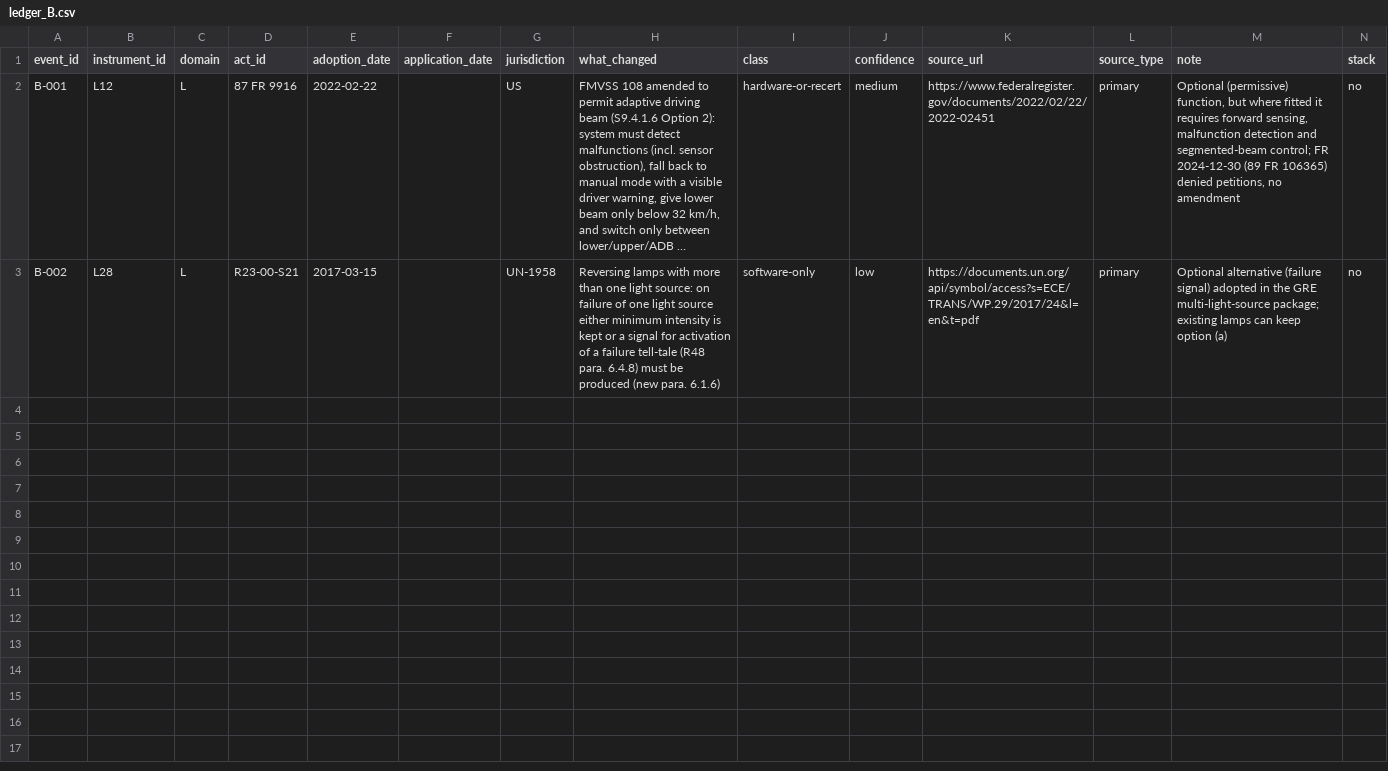
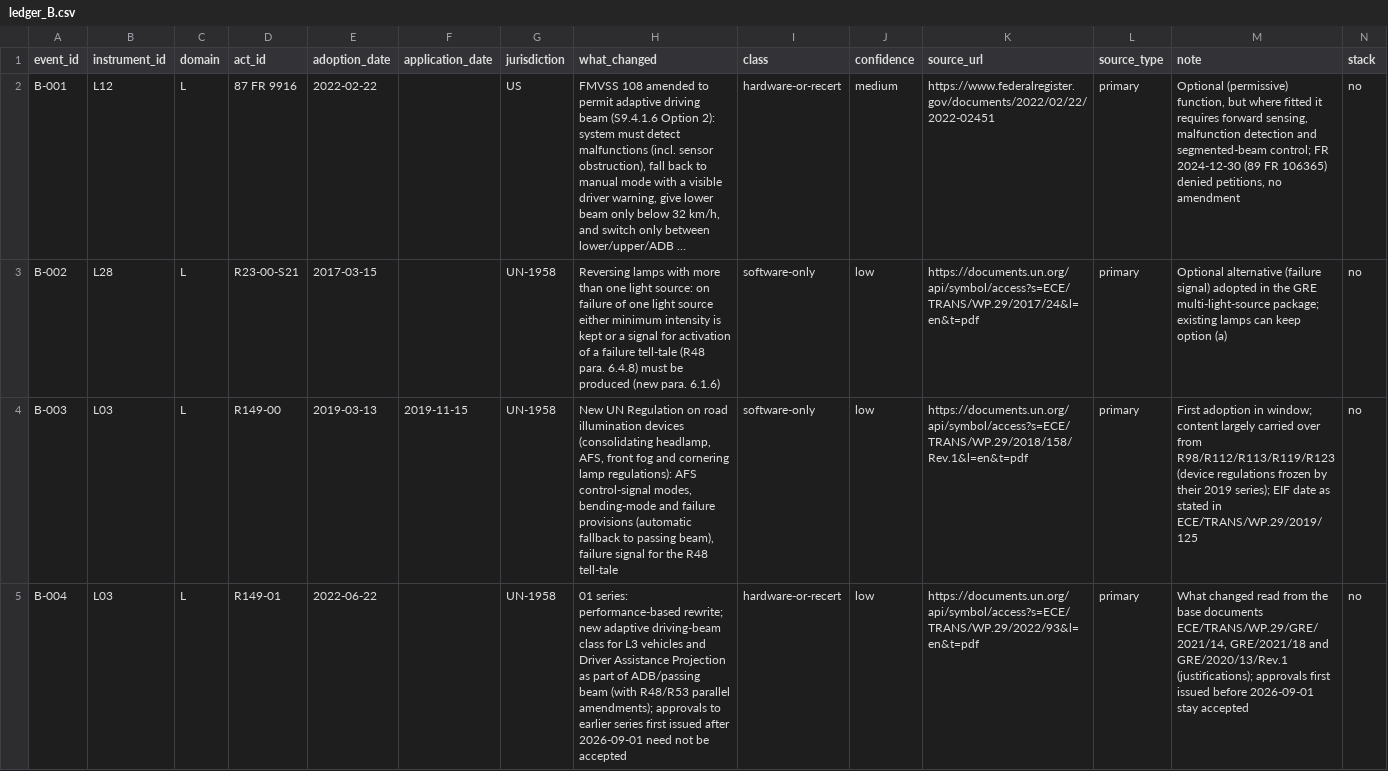
Before and after one commit to kylefoxaustin/battery-soh-finetune, a CSV file: results/L1B/ledger_B.csv, drawn as a sheet; only a part is shown; long unchanged cells end in …; the diff covers the shown part only; the diff names each change by its address in the sheet, - before the commit and + after, or states it on an @@ line.

```diff
--- a/results/L1B/ledger_B.csv
+++ b/results/L1B/ledger_B.csv
+row 4: B-003 | L03 | L | R149-00 | 2019-03-13 | 2019-11-15 | UN-1958 | New UN Regulation on road illumination devices (consolidating headlamp, AFS, front fog and cornering lamp regulations): AFS control-signal modes, bending-mode and failure provisions (automatic fallback to passing beam), failure signal for the R48 tell-tale | software-only | low | https://documents.un.org/api/symbol/access?s=ECE/TRANS/WP.29/2018/158/Rev.1&l=en&t=pdf | primary | First adoption in window; content largely carried over from R98/R112/R113/R119/R123 (device regulations frozen by their 2019 series); EIF date as stated in ECE/TRANS/WP.29/2019/125 | no
+row 5: B-004 | L03 | L | R149-01 | 2022-06-22 |  | UN-1958 | 01 series: performance-based rewrite; new adaptive driving-beam class for L3 vehicles and Driver Assistance Projection as part of ADB/passing beam (with R48/R53 parallel amendments); approvals to earlier series first issued after 2026-09-01 need not be accepted | hardware-or-recert | low | https://documents.un.org/api/symbol/access?s=ECE/TRANS/WP.29/2022/93&l=en&t=pdf | primary | What changed read from the base documents ECE/TRANS/WP.29/GRE/2021/14, GRE/2021/18 and GRE/2020/13/Rev.1 (justifications); approvals first issued before 2026-09-01 stay accepted | no
```
Also changed, not shown: 5 added rows elsewhere in this file, results/L1B/instruments_B.csv, 1 other file.
